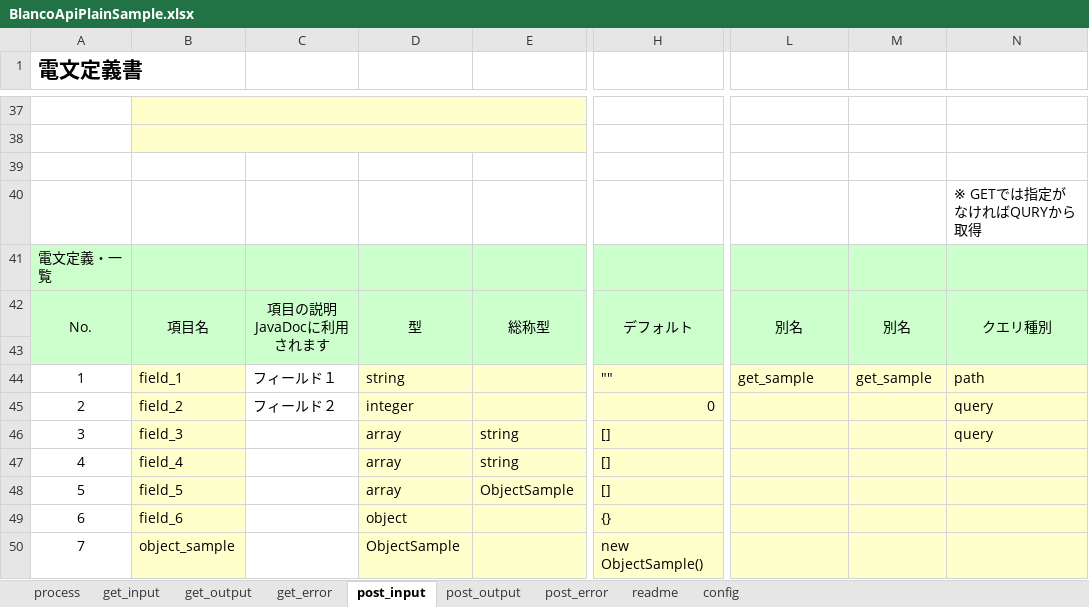
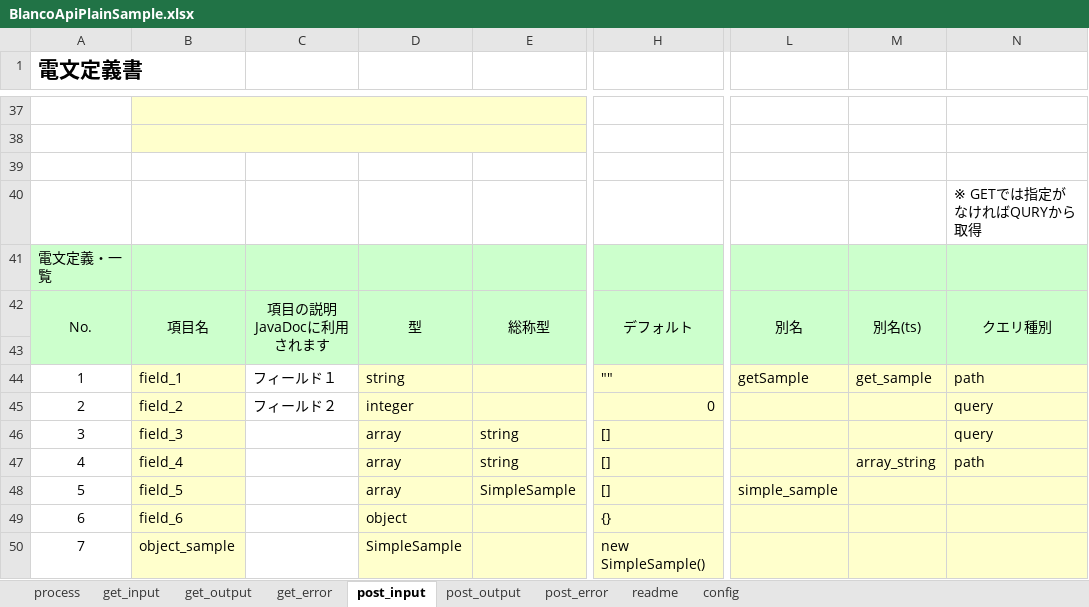
Before and after one commit to uedaueo/blancoRestGeneratorTs, an Excel workbook: meta/plainApi/BlancoApiPlainSample.xlsx, sheet post_input, drawn as a sheet; only a part is shown, gaps mark what is left out; values as stored, in another font and other column widths than the file's, no borders; the diff names each change by its address in the sheet, - before the commit and + after, or states it on an @@ line.

Commit message:
3.1.6: Support aliasKt and modify getPathParams function. CAUTION: getPathParams modification may causes syntax error to your program...Sorry.

```diff
--- a/meta/plainApi/BlancoApiPlainSample.xlsx (sheet post_input)
+++ b/meta/plainApi/BlancoApiPlainSample.xlsx (sheet post_input)
-M42: 別名
+M42: 別名(ts)
-L44: get_sample
+L44: getSample
-M47: (empty)
+M47: array_string
-N47: (empty)
+N47: path
-E48: ObjectSample
+E48: SimpleSample
-L48: (empty)
+L48: simple_sample
-D50: ObjectSample
+D50: SimpleSample
-H50: new ObjectSample()
+H50: new SimpleSample()
```
Also changed, not shown: 6 other files.
